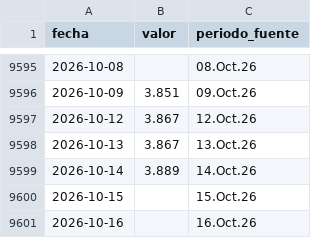
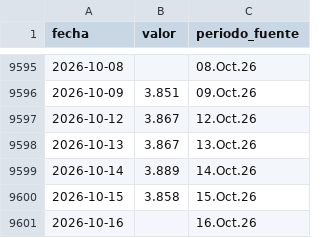
Before and after one commit to LizethRiveros/snapshot-peru, a CSV file: data/bcrp/tipo-cambio-euro-venta.csv, drawn as a sheet; only a part is shown, gaps mark what is left out.

```diff
--- a/data/bcrp/tipo-cambio-euro-venta.csv
+++ b/data/bcrp/tipo-cambio-euro-venta.csv
@@ -9599,3 +9599,3 @@ fecha,valor,periodo_fuente
 2026-10-14,3.889,14.Oct.26
-2026-10-15,,15.Oct.26
+2026-10-15,3.858,15.Oct.26
 2026-10-16,,16.Oct.26
```
Also changed, not shown: data/bcrp/reservas-internacionales-netas.csv, data/bcrp/tasa-interbancaria-soles.csv, 3 other files.
